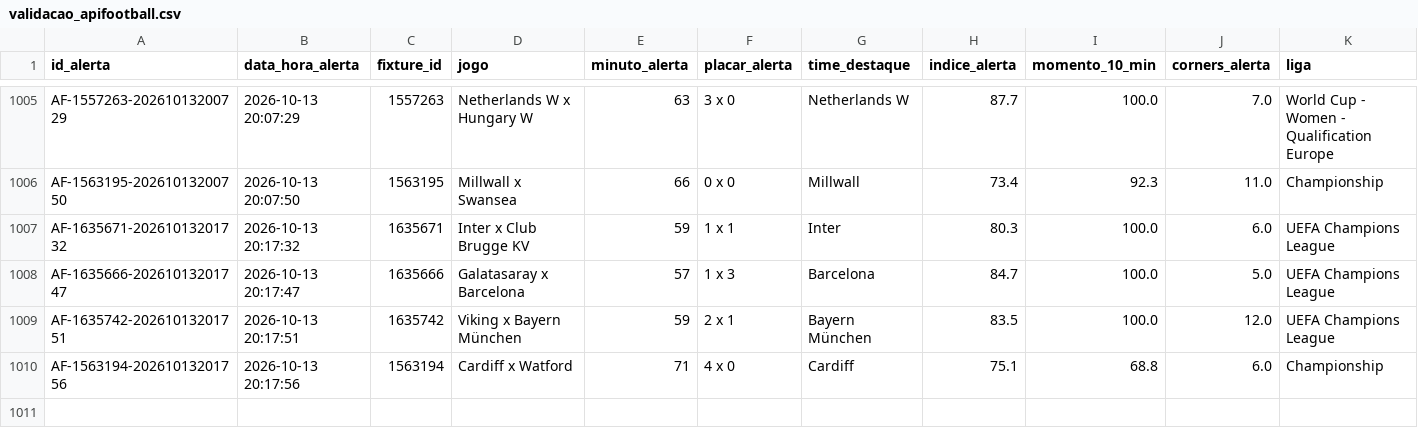
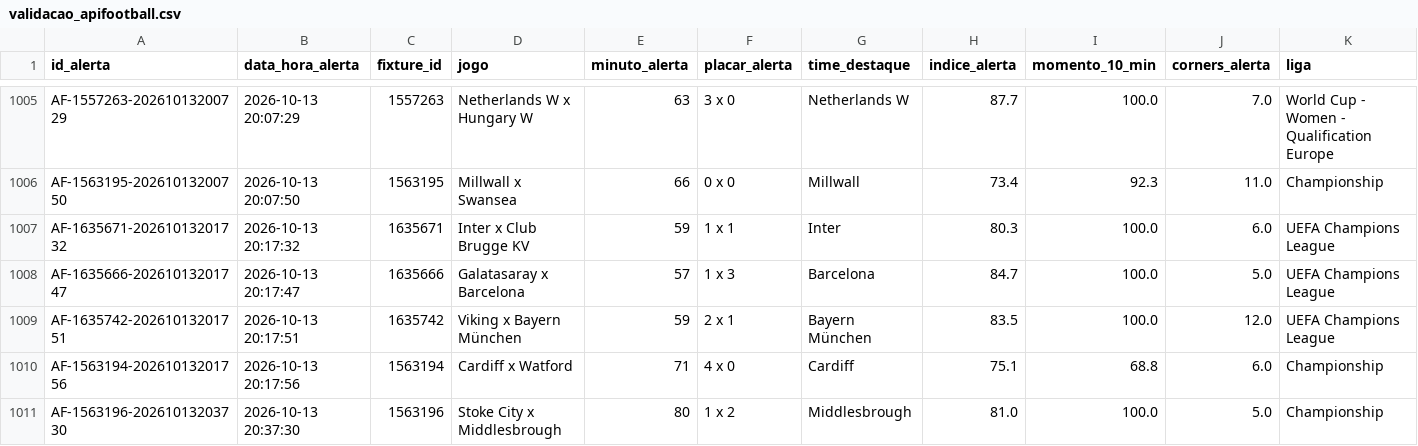
Before and after one commit to ehvvlc-stack/smart-sport-analyzer, a CSV file: data/validacao_apifootball.csv, drawn as a sheet; only a part is shown, gaps mark what is left out; rows hold the shown columns only; the diff names each change by its address in the sheet, - before the commit and + after, or states it on an @@ line.

```diff
--- a/data/validacao_apifootball.csv
+++ b/data/validacao_apifootball.csv
+row 1011: AF-1563196-20261013203730 | 2026-10-13 20:37:30 | 1563196 | Stoke City x Middlesbrough | 80 | 1 x 2 | Middlesbrough | 81.0 | 100.0 | 5.0 | Championship
```
